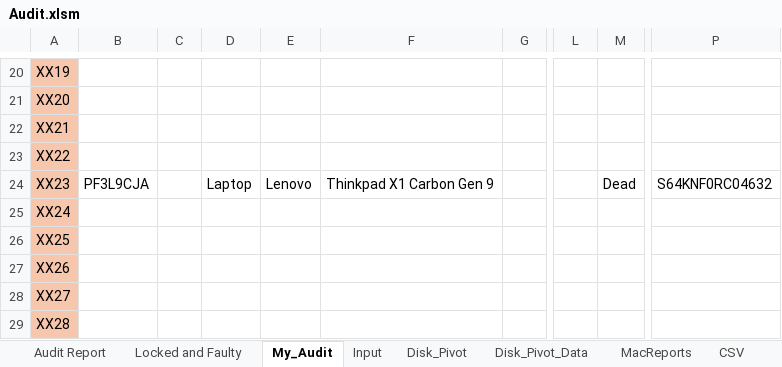
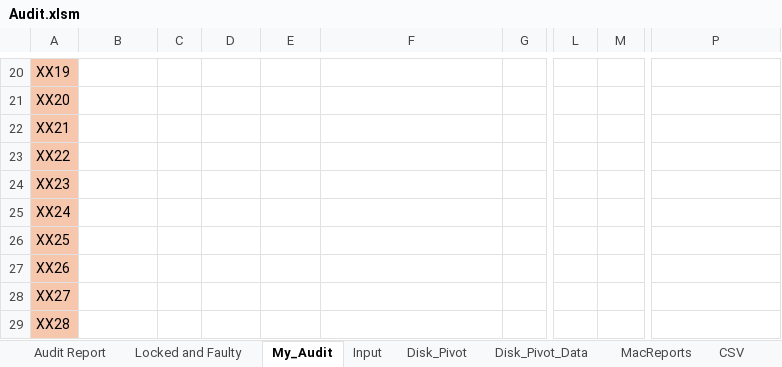
Before and after one commit to tomer-shuru/Audit, an Excel workbook: Audit.xlsm, sheet My_Audit, drawn as a sheet; only a part is shown, gaps mark what is left out; values as stored, in another font and other column widths than the file's, no borders; the diff covers the shown part only; the diff names each change by its address in the sheet, - before the commit and + after, or states it on an @@ line.

```diff
--- a/Audit.xlsm (sheet My_Audit)
+++ b/Audit.xlsm (sheet My_Audit)
-B24: PF3L9CJA
+B24: (empty)
-D24: Laptop
+D24: (empty)
-E24: Lenovo
+E24: (empty)
-F24: Thinkpad X1 Carbon Gen 9
+F24: (empty)
-M24: Dead
+M24: (empty)
-P24: S64KNF0RC04632
+P24: (empty)
```
Also changed, not shown: 37 added rows elsewhere in this sheet, sheet Locked and Faulty, sheet Output_Mac, sheet Audit Report, sheet Input, formulas that keep their value, hidden cells, SIMS.xlsx.
